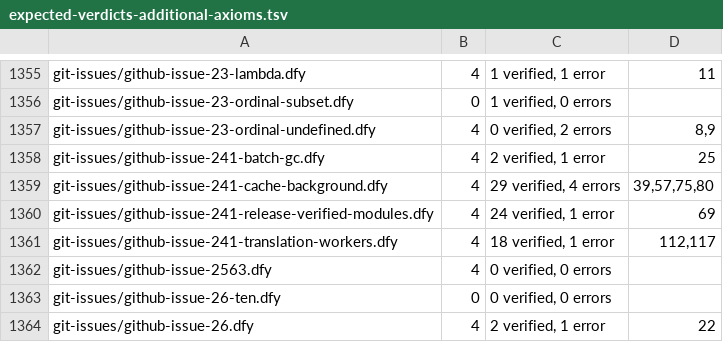
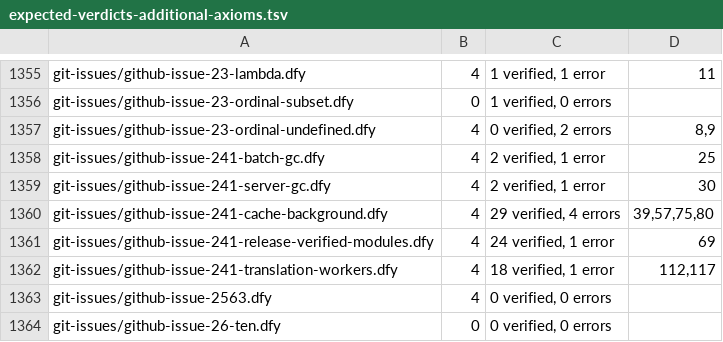
Before and after one commit to erniecohen/dafny, a TSV file: .github/review/expected-verdicts-additional-axioms.tsv, drawn as a sheet; only a part is shown, gaps mark what is left out; the shorter side is filled out with more unchanged rows.

```diff
--- a/.github/review/expected-verdicts-additional-axioms.tsv
+++ b/.github/review/expected-verdicts-additional-axioms.tsv
@@ -1358,2 +1358,3 @@ git-issues/github-issue-23-ordinal-undefined.dfy	4	0 verified, 2 errors	8,9
 git-issues/github-issue-241-batch-gc.dfy	4	2 verified, 1 error	25
+git-issues/github-issue-241-server-gc.dfy	4	2 verified, 1 error	30
 git-issues/github-issue-241-cache-background.dfy	4	29 verified, 4 errors	39,57,75,80
```
Also changed, not shown: .github/review/expected-verdicts.tsv, docs/dev/design/241-option-audit.tsv, 13 other files.
